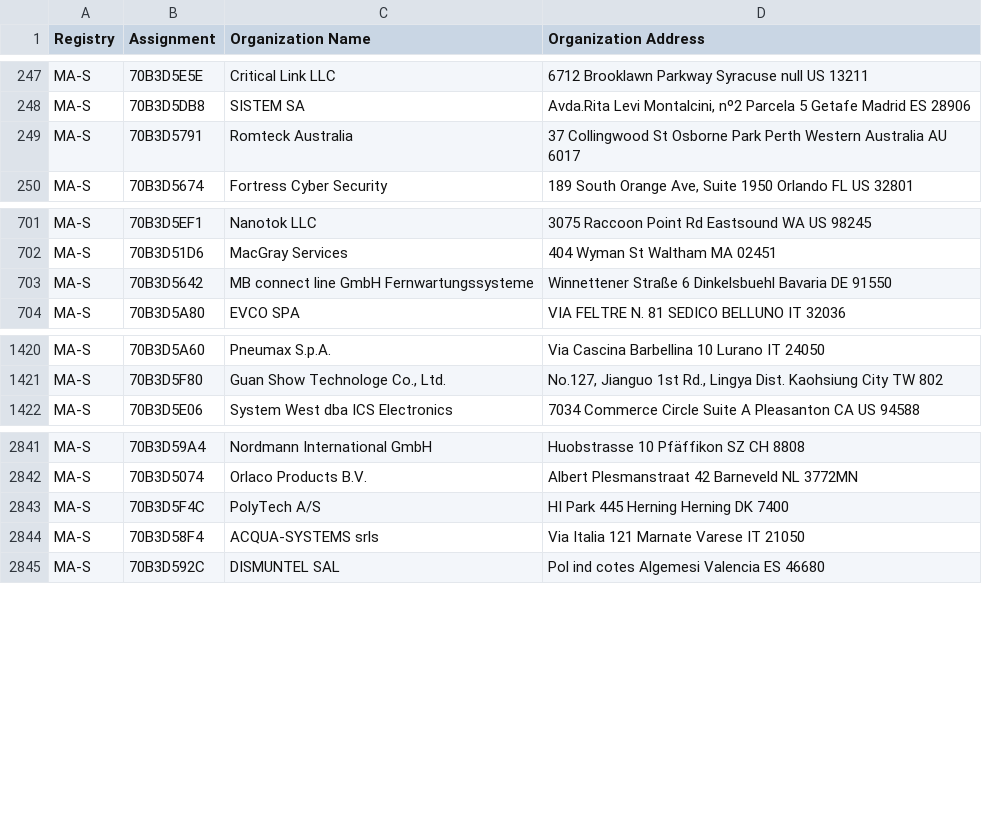
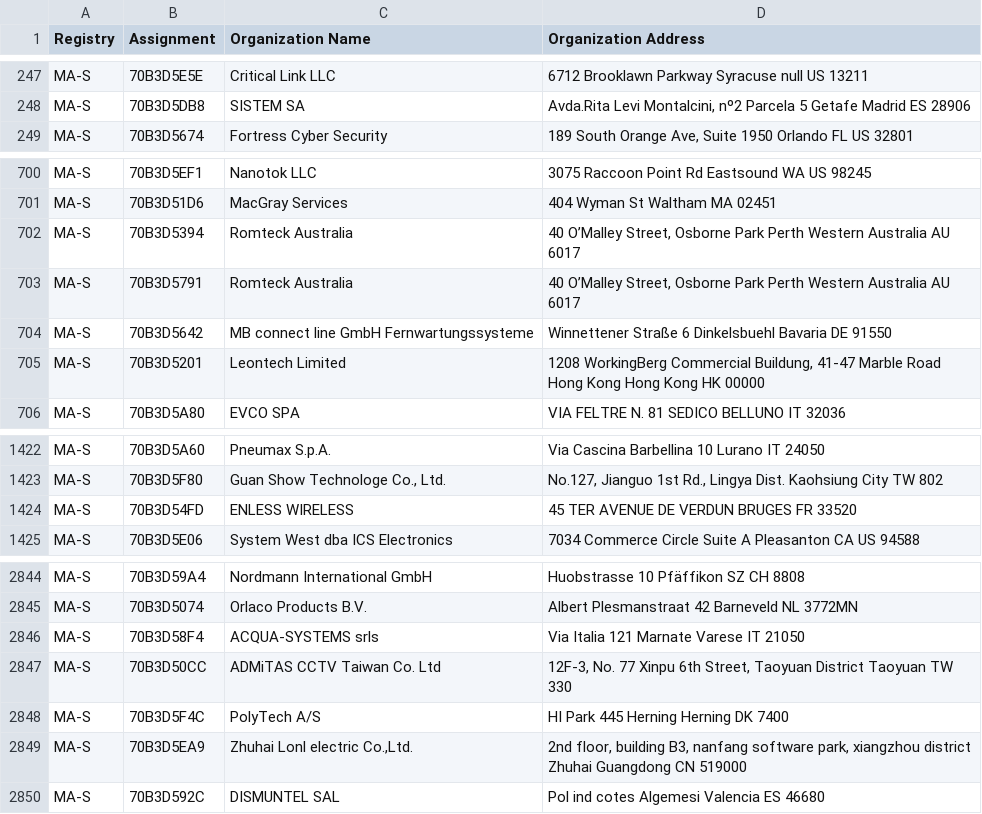
Before and after one commit to bedestall5/mac-ages, a CSV file: data/ieee/oui36.csv, drawn as a sheet; only a part is shown, gaps mark what is left out.

```diff
--- a/data/ieee/oui36.csv
+++ b/data/ieee/oui36.csv
@@ -248,3 +248,2 @@ MA-S,70B3D5E5E,Critical Link LLC,6712 Brooklawn Parkway Syracuse null US 13211
 MA-S,70B3D5DB8,SISTEM SA,"Avda.Rita Levi Montalcini, nº2 Parcela 5 Getafe Madrid ES 28906 "
-MA-S,70B3D5791,Romteck Australia,37 Collingwood St Osborne Park Perth Western Australia AU 6017
 MA-S,70B3D5674,Fortress Cyber Security,"189 South Orange Ave, Suite 1950 Orlando FL US 32801 "
@@ -702,3 +701,6 @@ MA-S,70B3D5EF1,Nanotok LLC,3075 Raccoon Point Rd Eastsound WA US 98245
 MA-S,70B3D51D6,MacGray Services,404 Wyman St Waltham MA  02451
+MA-S,70B3D5394,Romteck Australia,"40 O’Malley Street, Osborne Park Perth Western Australia AU 6017 "
+MA-S,70B3D5791,Romteck Australia,"40 O’Malley Street, Osborne Park Perth Western Australia AU 6017 "
 MA-S,70B3D5642,MB connect line GmbH Fernwartungssysteme,Winnettener Straße 6 Dinkelsbuehl Bavaria DE 91550
+MA-S,70B3D5201,Leontech Limited,"1208 WorkingBerg Commercial Buildung, 41-47 Marble Road Hong Kong Hong Kong HK 00000 "
 MA-S,70B3D5A80,EVCO SPA,VIA FELTRE N. 81 SEDICO BELLUNO IT 32036
@@ -1421,2 +1423,3 @@ MA-S,70B3D5A60,Pneumax S.p.A.,Via Cascina Barbellina 10 Lurano  IT 24050
 MA-S,70B3D5F80,"Guan Show Technologe Co., Ltd.","No.127, Jianguo 1st Rd., Lingya Dist.  Kaohsiung City   TW 802 "
+MA-S,70B3D54FD,ENLESS WIRELESS,45 TER AVENUE DE VERDUN BRUGES  FR 33520
 MA-S,70B3D5E06,System West dba ICS Electronics,7034 Commerce Circle Suite A Pleasanton CA US 94588
@@ -2842,4 +2845,6 @@ MA-S,70B3D59A4,Nordmann International GmbH,Huobstrasse 10 Pfäffikon SZ  CH 8808
 MA-S,70B3D5074,Orlaco Products B.V.,Albert Plesmanstraat 42 Barneveld  NL 3772MN
-MA-S,70B3D5F4C,PolyTech A/S,HI Park 445 Herning Herning DK 7400
 MA-S,70B3D58F4,ACQUA-SYSTEMS srls,Via Italia 121 Marnate Varese IT 21050
+MA-S,70B3D50CC,ADMiTAS CCTV Taiwan Co. Ltd,"12F-3, No. 77 Xinpu 6th Street, Taoyuan District Taoyuan    TW 330 "
+MA-S,70B3D5F4C,PolyTech A/S,HI Park 445 Herning Herning DK 7400
+MA-S,70B3D5EA9,"Zhuhai Lonl electric Co.,Ltd.","2nd floor, building B3, nanfang software park, xiangzhou district Zhuhai Guangdong  CN 519000 "
 MA-S,70B3D592C,DISMUNTEL SAL,Pol ind cotes Algemesi Valencia ES 46680
```
Also changed, not shown: data/ieee/cid.csv, data/ieee/mam.csv, 2 other files.
